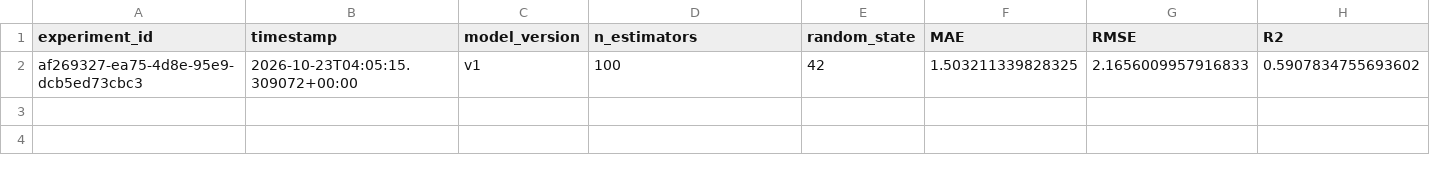
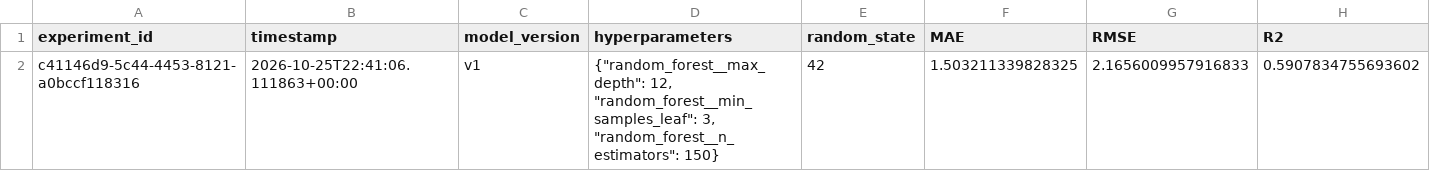
Before and after one commit to MaximoZanetta/abalone-project, a CSV file: results/experiments_log.csv, drawn as a sheet.

Commit message:
Log best hyperparameters in experiments_log and regenerate model v1 artifacts

```diff
--- a/results/experiments_log.csv
+++ b/results/experiments_log.csv
@@ -1,2 +1,2 @@
-experiment_id,timestamp,model_version,n_estimators,random_state,MAE,RMSE,R2
-af269327-ea75-4d8e-95e9-dcb5ed73cbc3,2026-10-23T04:05:15.309072+00:00,v1,100,42,1.503211339828325,2.1656009957916833,0.5907834755693602
+experiment_id,timestamp,model_version,hyperparameters,random_state,MAE,RMSE,R2
+c41146d9-5c44-4453-8121-a0bccf118316,2026-10-25T22:41:06.111863+00:00,v1,"{""random_forest__max_depth"": 12, ""random_forest__min_samples_leaf"": 3, ""random_forest__n_estimators"": 150}",42,1.503211339828325,2.1656009957916833,0.5907834755693602
```
Also changed, not shown: 2 other files.
